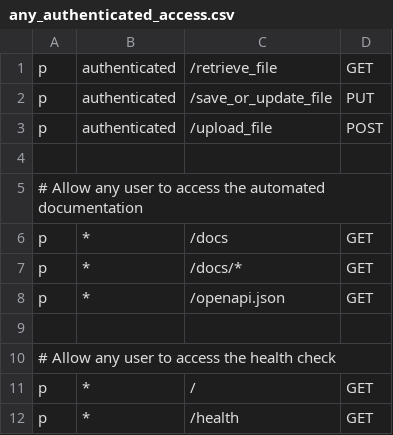
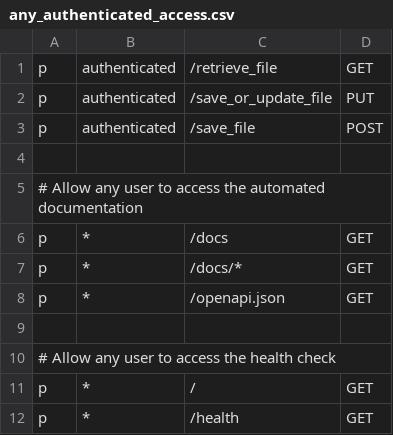
Before and after one commit to ministryofjustice/laa-secure-document-storage-api, a CSV file: authz/any_authenticated_access.csv, drawn as a sheet.

Commit message:
rename upload_file as save_file (POST method) and all mentions

```diff
--- a/authz/any_authenticated_access.csv
+++ b/authz/any_authenticated_access.csv
@@ -2,3 +2,3 @@ p, authenticated, /retrieve_file, GET
 p, authenticated, /save_or_update_file, PUT
-p, authenticated, /upload_file, POST
+p, authenticated, /save_file, POST
 
```
Also changed, not shown: clientconfigs/laa-sds/laa-sds-client-dev/530b3e56-cf00-4668-a98a-8a83f0ac8dc1.csv, clientconfigs/laa-sds/laa-sds-client-local/6e664670-3d35-4b40-ad86-273822b7edf3.csv, 13 other files.
